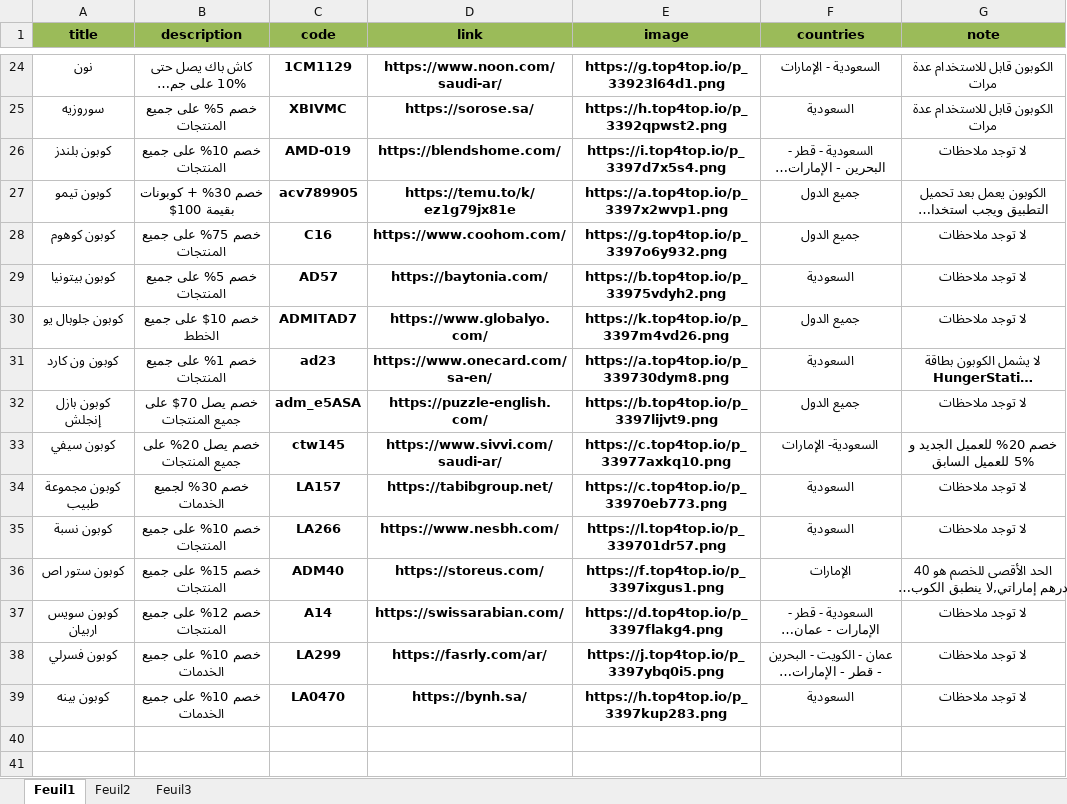
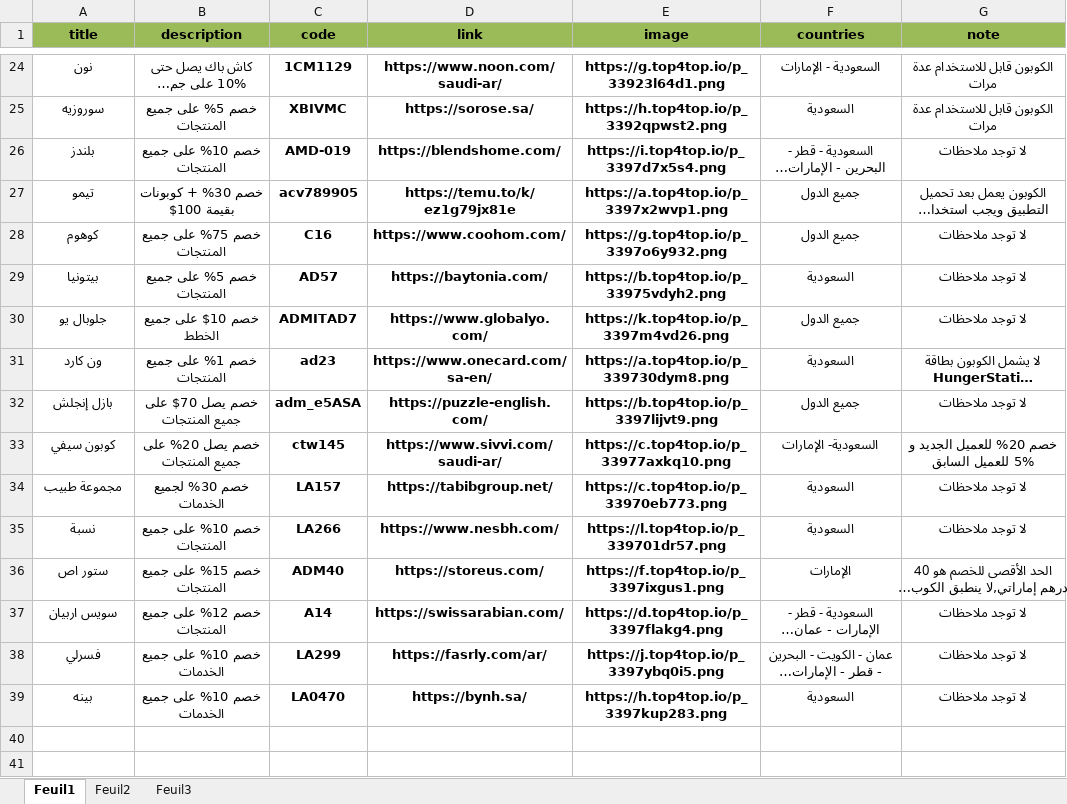
Before and after one commit to elias-zero/telegram-coupon-bot, an Excel workbook: coupons.xlsx, sheet Feuil1, drawn as a sheet; only a part is shown, gaps mark what is left out; long unchanged cells end in …; values as stored, in another font and other column widths than the file's, no borders; the diff covers the shown part only; the diff names each change by its address in the sheet, - before the commit and + after, or states it on an @@ line.

```diff
--- a/coupons.xlsx (sheet Feuil1)
+++ b/coupons.xlsx (sheet Feuil1)
-A26 (title): كوبون بلندز
+A26 (title): بلندز
-A27 (title): كوبون تيمو
+A27 (title): تيمو
-A28 (title): كوبون كوهوم
+A28 (title): كوهوم
-A29 (title): كوبون بيتونيا
+A29 (title): بيتونيا
-A30 (title): كوبون جلوبال يو
+A30 (title): جلوبال يو
-A31 (title): كوبون ون كارد
+A31 (title): ون كارد
-A32 (title): كوبون بازل إنجلش
+A32 (title): بازل إنجلش
-A34 (title): كوبون مجموعة طبيب
+A34 (title): مجموعة طبيب
-A35 (title): كوبون نسبة
+A35 (title): نسبة
-A36 (title): كوبون ستور اص
+A36 (title): ستور اص
-A37 (title): كوبون سويس اربيان
+A37 (title): سويس اربيان
-A38 (title): كوبون فسرلي
+A38 (title): فسرلي
-A39 (title): كوبون بينه
+A39 (title): بينه
```
Also changed, not shown: 14 edited cells elsewhere in this sheet.
